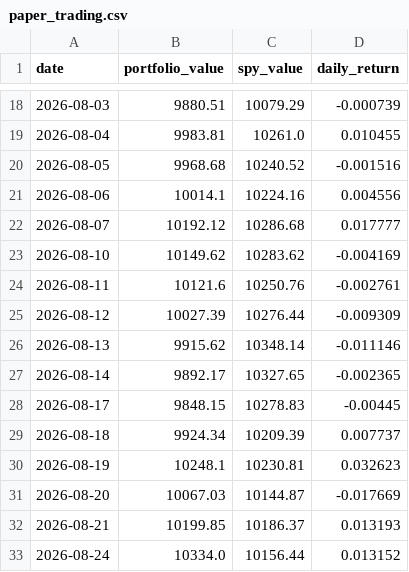
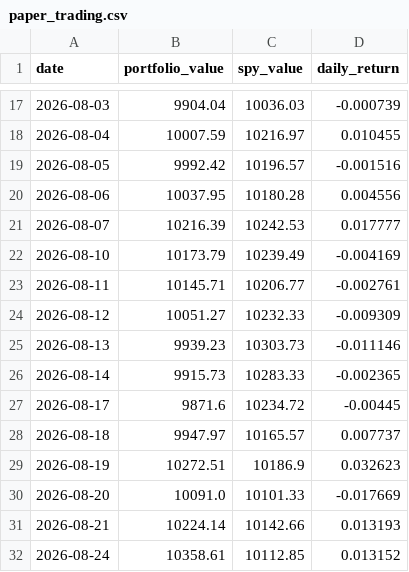
Before and after one commit to RamaAkach/OPIM-5641---Final-Project, a CSV file: results/paper_trading.csv, drawn as a sheet; only a part is shown, gaps mark what is left out; the diff covers the shown part only.

```diff
--- a/results/paper_trading.csv
+++ b/results/paper_trading.csv
@@ -18,16 +17,16 @@ date,portfolio_value,spy_value,daily_return
-2026-08-03,9880.51,10079.29,-0.000739
-2026-08-04,9983.81,10261.0,0.010455
-2026-08-05,9968.68,10240.52,-0.001516
-2026-08-06,10014.1,10224.16,0.004556
-2026-08-07,10192.12,10286.68,0.017777
-2026-08-10,10149.62,10283.62,-0.004169
-2026-08-11,10121.6,10250.76,-0.002761
-2026-08-12,10027.39,10276.44,-0.009309
-2026-08-13,9915.62,10348.14,-0.011146
-2026-08-14,9892.17,10327.65,-0.002365
-2026-08-17,9848.15,10278.83,-0.00445
-2026-08-18,9924.34,10209.39,0.007737
-2026-08-19,10248.1,10230.81,0.032623
-2026-08-20,10067.03,10144.87,-0.017669
-2026-08-21,10199.85,10186.37,0.013193
-2026-08-24,10334.0,10156.44,0.013152
+2026-08-03,9904.04,10036.03,-0.000739
+2026-08-04,10007.59,10216.97,0.010455
+2026-08-05,9992.42,10196.57,-0.001516
+2026-08-06,10037.95,10180.28,0.004556
+2026-08-07,10216.39,10242.53,0.017777
+2026-08-10,10173.79,10239.49,-0.004169
+2026-08-11,10145.71,10206.77,-0.002761
+2026-08-12,10051.27,10232.33,-0.009309
+2026-08-13,9939.23,10303.73,-0.011146
+2026-08-14,9915.73,10283.33,-0.002365
+2026-08-17,9871.6,10234.72,-0.00445
+2026-08-18,9947.97,10165.57,0.007737
+2026-08-19,10272.51,10186.9,0.032623
+2026-08-20,10091.0,10101.33,-0.017669
+2026-08-21,10224.14,10142.66,0.013193
+2026-08-24,10358.61,10112.85,0.013152
```
Also changed, not shown: 1 added row, 1 removed row and 35 edited cells elsewhere in this file, results/weight_history.csv, 7 other files.
